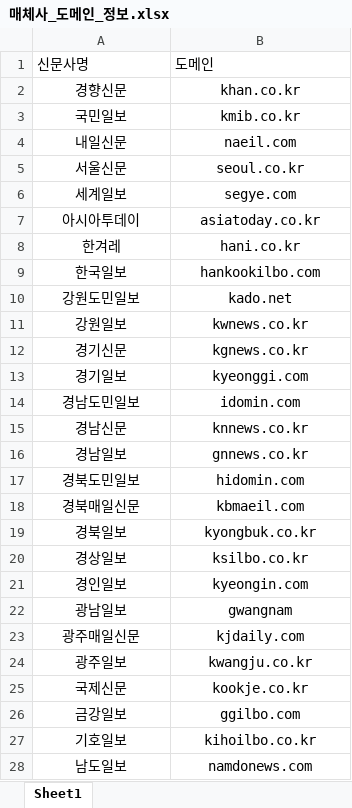
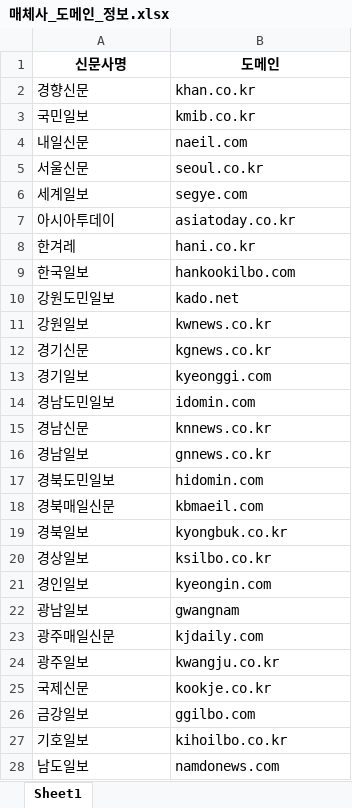
Before and after one commit to yyn27/AI_News_Pick_Client, an Excel workbook: resources/매체사_도메인_정보.xlsx, sheet Sheet1, drawn as a sheet; only a part is shown; values as stored, in another font and other column widths than the file's, no borders; the diff covers the shown part only; the diff names each change by its address in the sheet, - before the commit and + after, or states it on an @@ line.

```diff
--- a/resources/매체사_도메인_정보.xlsx (sheet Sheet1)
+++ b/resources/매체사_도메인_정보.xlsx (sheet Sheet1)
@@ A1:B1 bold: off → on, alignment: left → center @@
-A2:B28 alignment: center
+A2:B28 alignment: left
```
Also changed, not shown: 11 removed rows, 1 edited cell and cell formats elsewhere in this sheet, resources/(언진) 수집 제외 도메인 주소_공식 블로그.xlsx, 5 other files.
